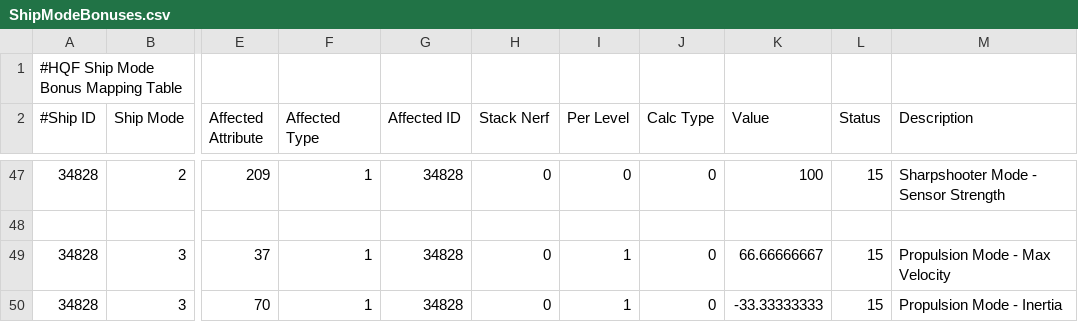
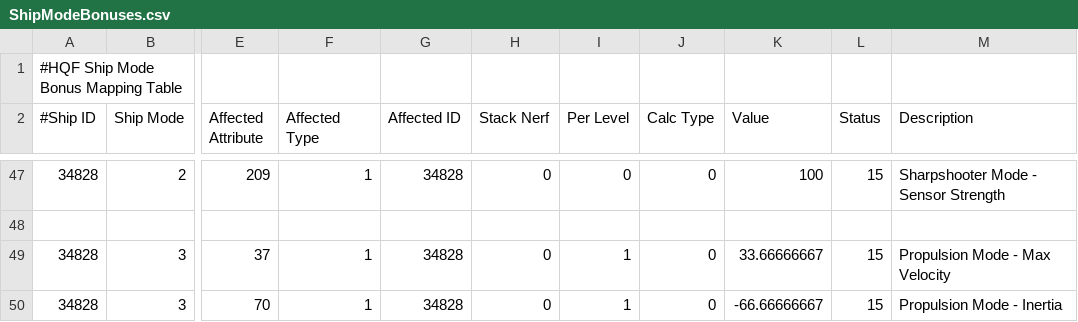
Before and after one commit to wyrlwind/EveHQ, a CSV file: EveHQ.HQF/Resources/ShipModeBonuses.csv, drawn as a sheet; only a part is shown, gaps mark what is left out; the diff names each change by its address in the sheet, - before the commit and + after, or states it on an @@ line.

```diff
--- a/EveHQ.HQF/Resources/ShipModeBonuses.csv
+++ b/EveHQ.HQF/Resources/ShipModeBonuses.csv
-K49 (Value): 66.66666667
+K49 (Value): 33.66666667
-K50 (Value): -33.33333333
+K50 (Value): -66.66666667
```
Also changed, not shown: 2 other files.
